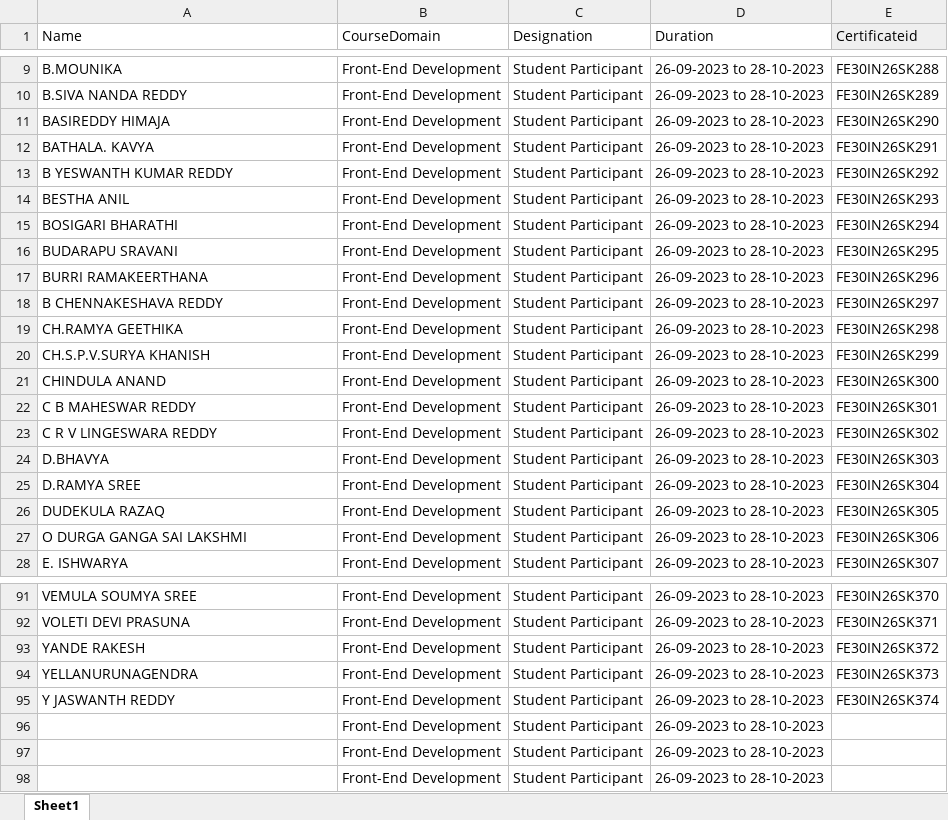
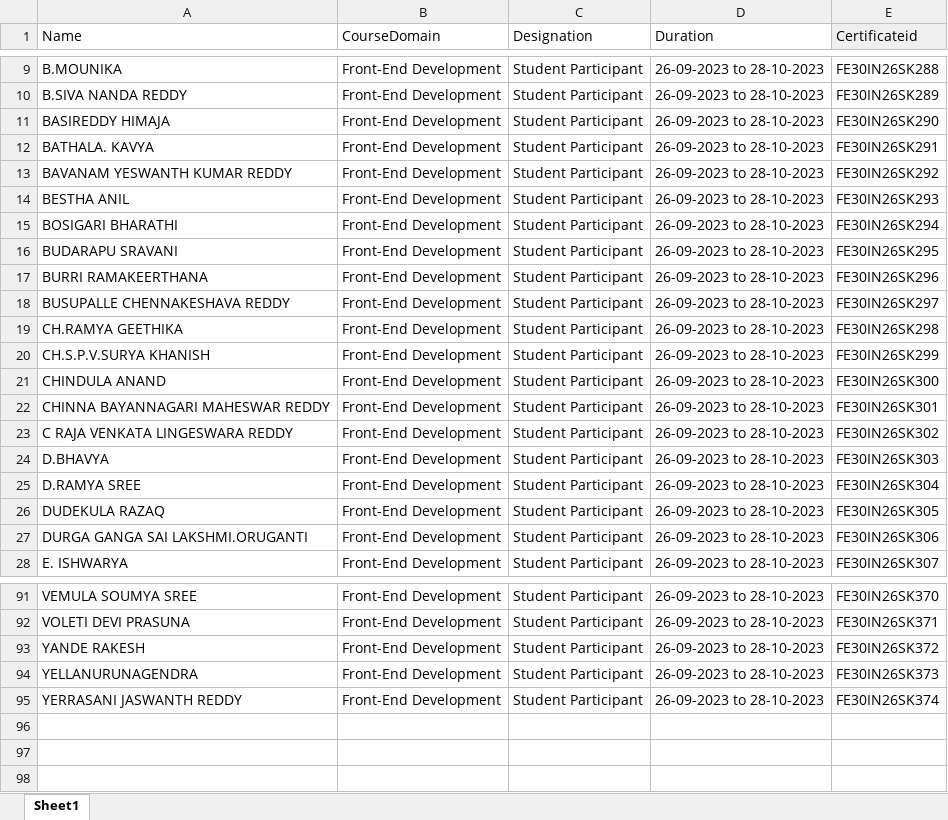
Before and after one commit to saivigneesh456/cerfitaceverfication, an Excel workbook: coursecerf/Coursedata.xlsx, sheet Sheet1, drawn as a sheet; only a part is shown, gaps mark what is left out; values as stored, in another font and other column widths than the file's, no borders; the diff covers the shown part only; the diff names each change by its address in the sheet, - before the commit and + after, or states it on an @@ line.

Commit message:
commit

```diff
--- a/coursecerf/Coursedata.xlsx (sheet Sheet1)
+++ b/coursecerf/Coursedata.xlsx (sheet Sheet1)
-A13 (Name): B YESWANTH KUMAR REDDY
+A13 (Name): BAVANAM YESWANTH KUMAR REDDY
-A18 (Name): B CHENNAKESHAVA REDDY
+A18 (Name): BUSUPALLE CHENNAKESHAVA REDDY
-A22 (Name): C B MAHESWAR REDDY
+A22 (Name): CHINNA BAYANNAGARI MAHESWAR REDDY
-A23 (Name): C R V LINGESWARA REDDY
+A23 (Name): C RAJA VENKATA LINGESWARA REDDY
-A27 (Name): O DURGA GANGA SAI LAKSHMI
+A27 (Name): DURGA GANGA SAI LAKSHMI.ORUGANTI
-A95 (Name): Y JASWANTH REDDY
+A95 (Name): YERRASANI JASWANTH REDDY
-row 96:  | Front-End Development | Student Participant | 26-09-2023 to 28-10-2023
-row 97:  | Front-End Development | Student Participant | 26-09-2023 to 28-10-2023
-row 98:  | Front-End Development | Student Participant | 26-09-2023 to 28-10-2023
```
Also changed, not shown: 7 edited cells elsewhere in this sheet.
